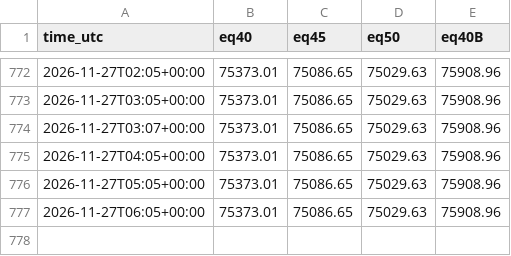
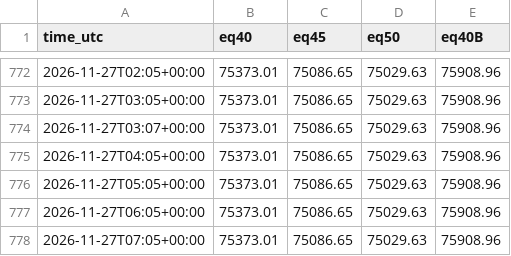
Before and after one commit to gutinganthony/KIWI, a CSV file: trend-paper/equity.csv, drawn as a sheet; only a part is shown, gaps mark what is left out; the diff names each change by its address in the sheet, - before the commit and + after, or states it on an @@ line.

```diff
--- a/trend-paper/equity.csv
+++ b/trend-paper/equity.csv
+row 778: 2026-11-27T07:05+00:00 | 75373.01 | 75086.65 | 75029.63 | 75908.96
```
Also changed, not shown: okx-demo-F3-2.0/equity.csv, 7 other files.
